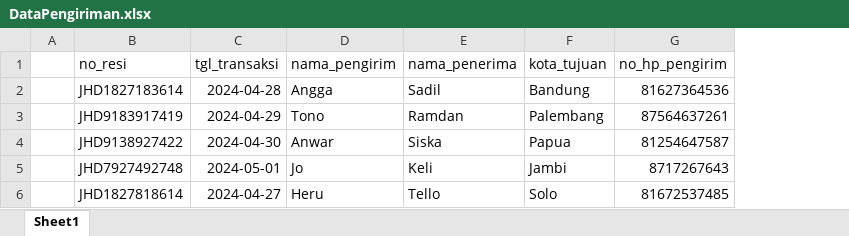
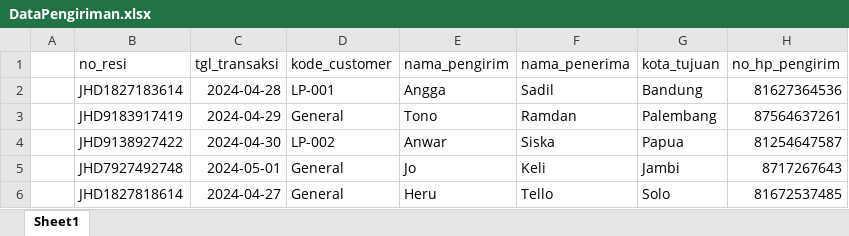
Before and after one commit to anwar1193/project-expedisi, an Excel workbook: public/excel_format/DataPengiriman.xlsx, sheet Sheet1, drawn as a sheet; only a part is shown; values as stored, in another font and other column widths than the file's, no borders; the diff names each change by its address in the sheet, - before the commit and + after, or states it on an @@ line.

```diff
--- a/public/excel_format/DataPengiriman.xlsx (sheet Sheet1)
+++ b/public/excel_format/DataPengiriman.xlsx (sheet Sheet1)
+column D (kode_customer), rows 2-6: LP-001 | General | LP-002 | General | General
```
Also changed, not shown: 18 other files.
